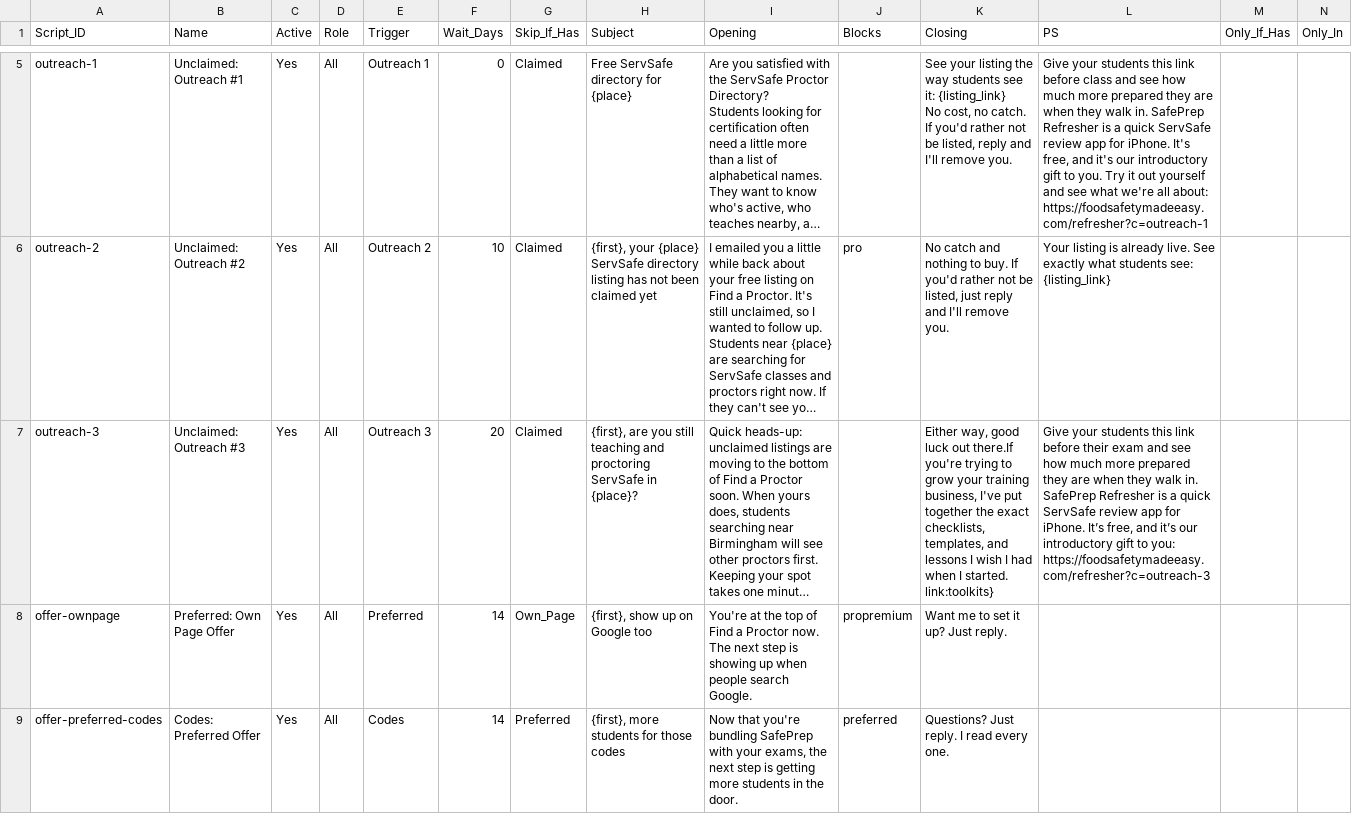
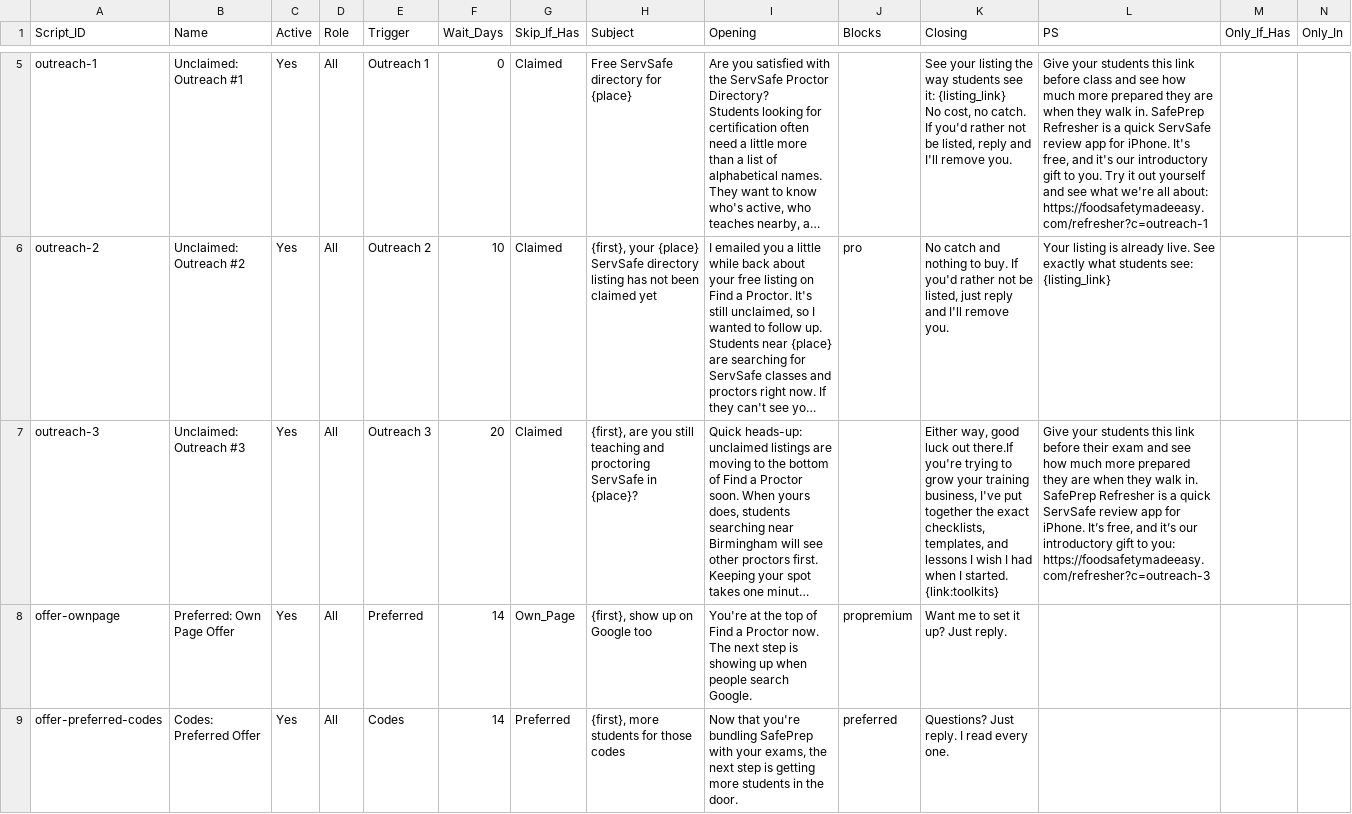
Before and after one commit to novernmanagement-coder/SafePrep_Content, a CSV file: Email Scripts.csv, drawn as a sheet; only a part is shown, gaps mark what is left out; long unchanged cells end in …; the diff names each change by its address in the sheet, - before the commit and + after, or states it on an @@ line.

Commit message:
CMS update: Email Scripts.csv

```diff
--- a/Email Scripts.csv
+++ b/Email Scripts.csv
-K7 (Closing): …I started. link:toolkits}
+K7 (Closing): …I started. {link:toolkits}
```
